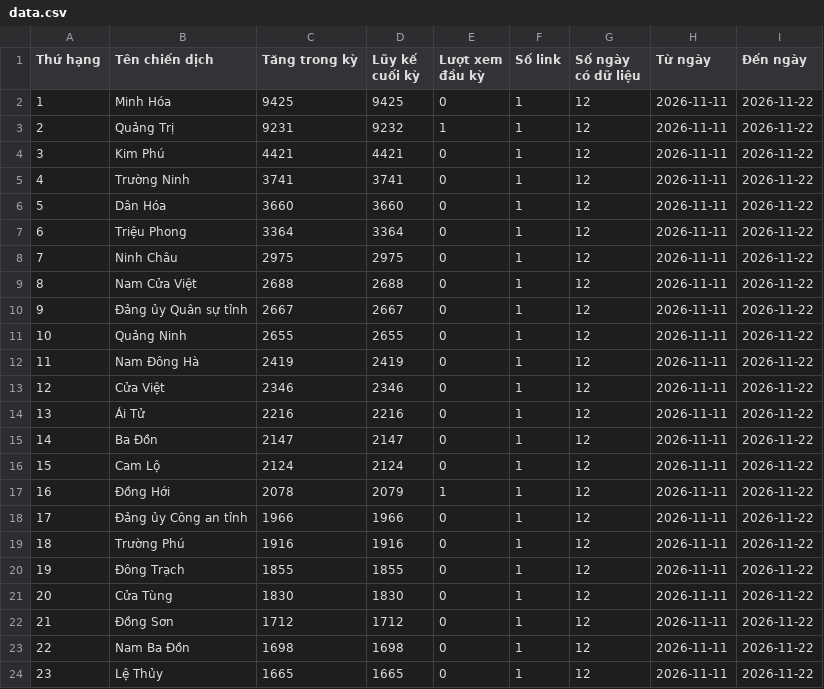
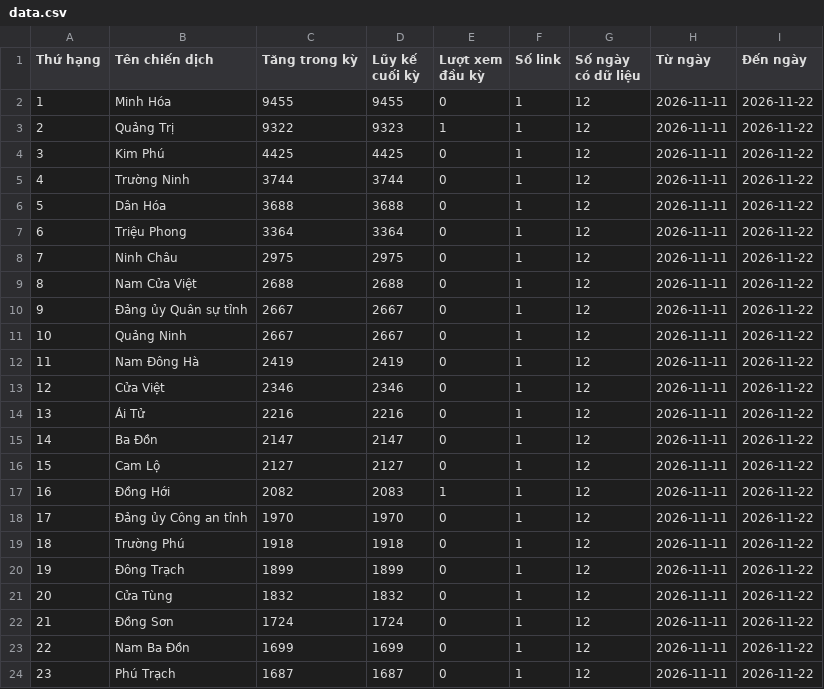
Before and after one commit to phuonglinh-ai/truyenthongquangtri, a CSV file: data.csv, drawn as a sheet; only a part is shown; the diff covers the shown part only.

Commit message:
Update data 2026-11-22 18:15

```diff
--- a/data.csv
+++ b/data.csv
@@ -1,7 +1,7 @@
 Thứ hạng,Tên chiến dịch,Tăng trong kỳ,Lũy kế cuối kỳ,Lượt xem đầu kỳ,Số link,Số ngày có dữ liệu,Từ ngày,Đến ngày
-1,Minh Hóa,9425,9425,0,1,12,2026-11-11,2026-11-22
-2,Quảng Trị,9231,9232,1,1,12,2026-11-11,2026-11-22
-3,Kim Phú,4421,4421,0,1,12,2026-11-11,2026-11-22
-4,Trường Ninh,3741,3741,0,1,12,2026-11-11,2026-11-22
-5,Dân Hóa,3660,3660,0,1,12,2026-11-11,2026-11-22
+1,Minh Hóa,9455,9455,0,1,12,2026-11-11,2026-11-22
+2,Quảng Trị,9322,9323,1,1,12,2026-11-11,2026-11-22
+3,Kim Phú,4425,4425,0,1,12,2026-11-11,2026-11-22
+4,Trường Ninh,3744,3744,0,1,12,2026-11-11,2026-11-22
+5,Dân Hóa,3688,3688,0,1,12,2026-11-11,2026-11-22
 6,Triệu Phong,3364,3364,0,1,12,2026-11-11,2026-11-22
@@ -10,3 +10,3 @@
 9,Đảng ủy Quân sự tỉnh,2667,2667,0,1,12,2026-11-11,2026-11-22
-10,Quảng Ninh,2655,2655,0,1,12,2026-11-11,2026-11-22
+10,Quảng Ninh,2667,2667,0,1,12,2026-11-11,2026-11-22
 11,Nam Đông Hà,2419,2419,0,1,12,2026-11-11,2026-11-22
@@ -15,10 +15,10 @@
 14,Ba Đồn,2147,2147,0,1,12,2026-11-11,2026-11-22
-15,Cam Lộ,2124,2124,0,1,12,2026-11-11,2026-11-22
-16,Đồng Hới,2078,2079,1,1,12,2026-11-11,2026-11-22
-17,Đảng ủy Công an tỉnh,1966,1966,0,1,12,2026-11-11,2026-11-22
-18,Trường Phú,1916,1916,0,1,12,2026-11-11,2026-11-22
-19,Đông Trạch,1855,1855,0,1,12,2026-11-11,2026-11-22
-20,Cửa Tùng,1830,1830,0,1,12,2026-11-11,2026-11-22
-21,Đồng Sơn,1712,1712,0,1,12,2026-11-11,2026-11-22
-22,Nam Ba Đồn,1698,1698,0,1,12,2026-11-11,2026-11-22
-23,Lệ Thủy,1665,1665,0,1,12,2026-11-11,2026-11-22
+15,Cam Lộ,2127,2127,0,1,12,2026-11-11,2026-11-22
+16,Đồng Hới,2082,2083,1,1,12,2026-11-11,2026-11-22
+17,Đảng ủy Công an tỉnh,1970,1970,0,1,12,2026-11-11,2026-11-22
+18,Trường Phú,1918,1918,0,1,12,2026-11-11,2026-11-22
+19,Đông Trạch,1899,1899,0,1,12,2026-11-11,2026-11-22
+20,Cửa Tùng,1832,1832,0,1,12,2026-11-11,2026-11-22
+21,Đồng Sơn,1724,1724,0,1,12,2026-11-11,2026-11-22
+22,Nam Ba Đồn,1699,1699,0,1,12,2026-11-11,2026-11-22
+23,Phú Trạch,1687,1687,0,1,12,2026-11-11,2026-11-22
```
Also changed, not shown: 39 edited cells elsewhere in this file.
